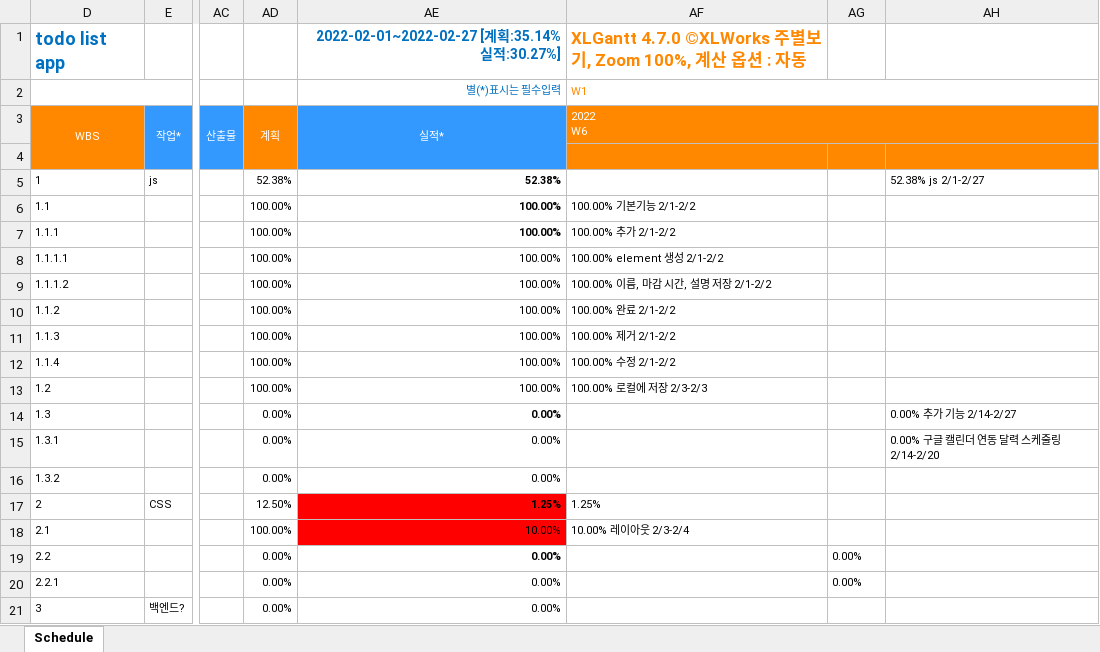
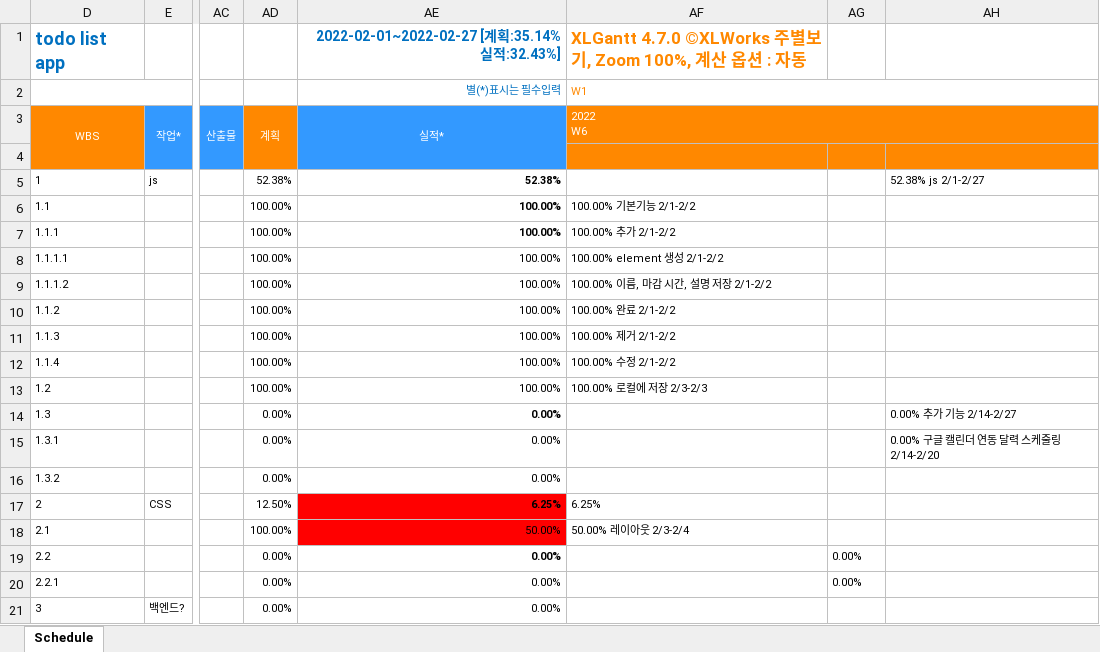
Before and after one commit to ggsno/GoogleCalendarAdvanced, an Excel workbook: gantt_chart.xlsm, sheet Schedule, drawn as a sheet; only a part is shown, gaps mark what is left out; values as stored, in another font and other column widths than the file's, no borders; charts and pictures and conditional formats not drawn; the diff names each change by its address in the sheet, - before the commit and + after, or states it on an @@ line.

```diff
--- a/gantt_chart.xlsm (sheet Schedule)
+++ b/gantt_chart.xlsm (sheet Schedule)
-AE1 (실적*): 2022-02-01~2022-02-27 [계획:35.14% 실적:30.27%]
+AE1 (실적*): 2022-02-01~2022-02-27 [계획:35.14% 실적:32.43%]
-AE17 (실적*): 1.25%
+AE17 (실적*): 6.25%
-AF17 (2022 W6): 1.25%
+AF17 (2022 W6): 6.25%
-AE18 (실적*): 10.00%
+AE18 (실적*): 50.00%
-AF18 (2022 W6): 10.00% 레이아웃 2/3-2/4
+AF18 (2022 W6): 50.00% 레이아웃 2/3-2/4
```
Also changed, not shown: charts or pictures, 2 other files.
